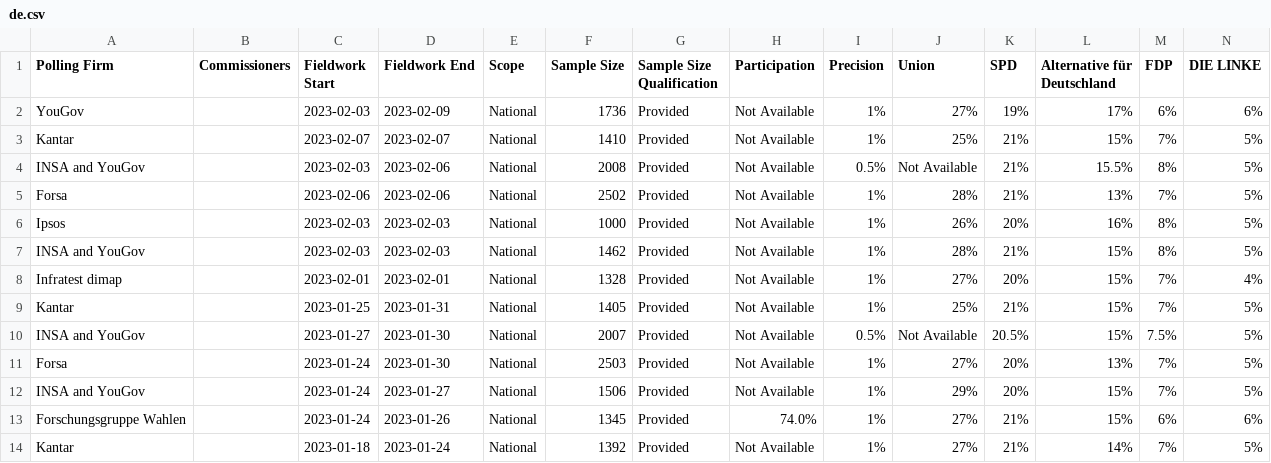
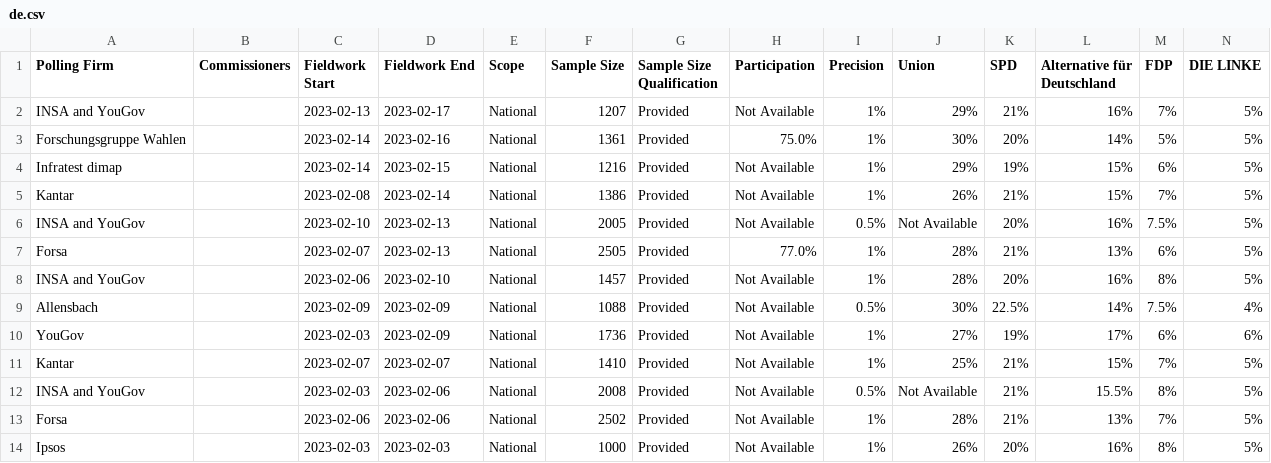
Before and after one commit to michalskop/europeelects, a CSV file: data_original/de.csv, drawn as a sheet; only a part is shown; the shorter side is filled out with more unchanged rows; rows hold the shown columns only; the diff names each change by its address in the sheet, - before the commit and + after, or states it on an @@ line.

```diff
--- a/data_original/de.csv
+++ b/data_original/de.csv
+row 2: INSA and YouGov |  | 2023-02-13 | 2023-02-17 | National | 1207 | Provided | Not Available | 1% | 29% | 21% | 16% | 7% | 5%
+row 3: Forschungsgruppe Wahlen |  | 2023-02-14 | 2023-02-16 | National | 1361 | Provided | 75.0% | 1% | 30% | 20% | 14% | 5% | 5%
+row 4: Infratest dimap |  | 2023-02-14 | 2023-02-15 | National | 1216 | Provided | Not Available | 1% | 29% | 19% | 15% | 6% | 5%
+row 5: Kantar |  | 2023-02-08 | 2023-02-14 | National | 1386 | Provided | Not Available | 1% | 26% | 21% | 15% | 7% | 5%
+row 6: INSA and YouGov |  | 2023-02-10 | 2023-02-13 | National | 2005 | Provided | Not Available | 0.5% | Not Available | 20% | 16% | 7.5% | 5%
+row 7: Forsa |  | 2023-02-07 | 2023-02-13 | National | 2505 | Provided | 77.0% | 1% | 28% | 21% | 13% | 6% | 5%
+row 8: INSA and YouGov |  | 2023-02-06 | 2023-02-10 | National | 1457 | Provided | Not Available | 1% | 28% | 20% | 16% | 8% | 5%
+row 9: Allensbach |  | 2023-02-09 | 2023-02-09 | National | 1088 | Provided | Not Available | 0.5% | 30% | 22.5% | 14% | 7.5% | 4%
```
Also changed, not shown: data_original/be-bru.csv, data_original/be-vlg.csv, 3 other files.
